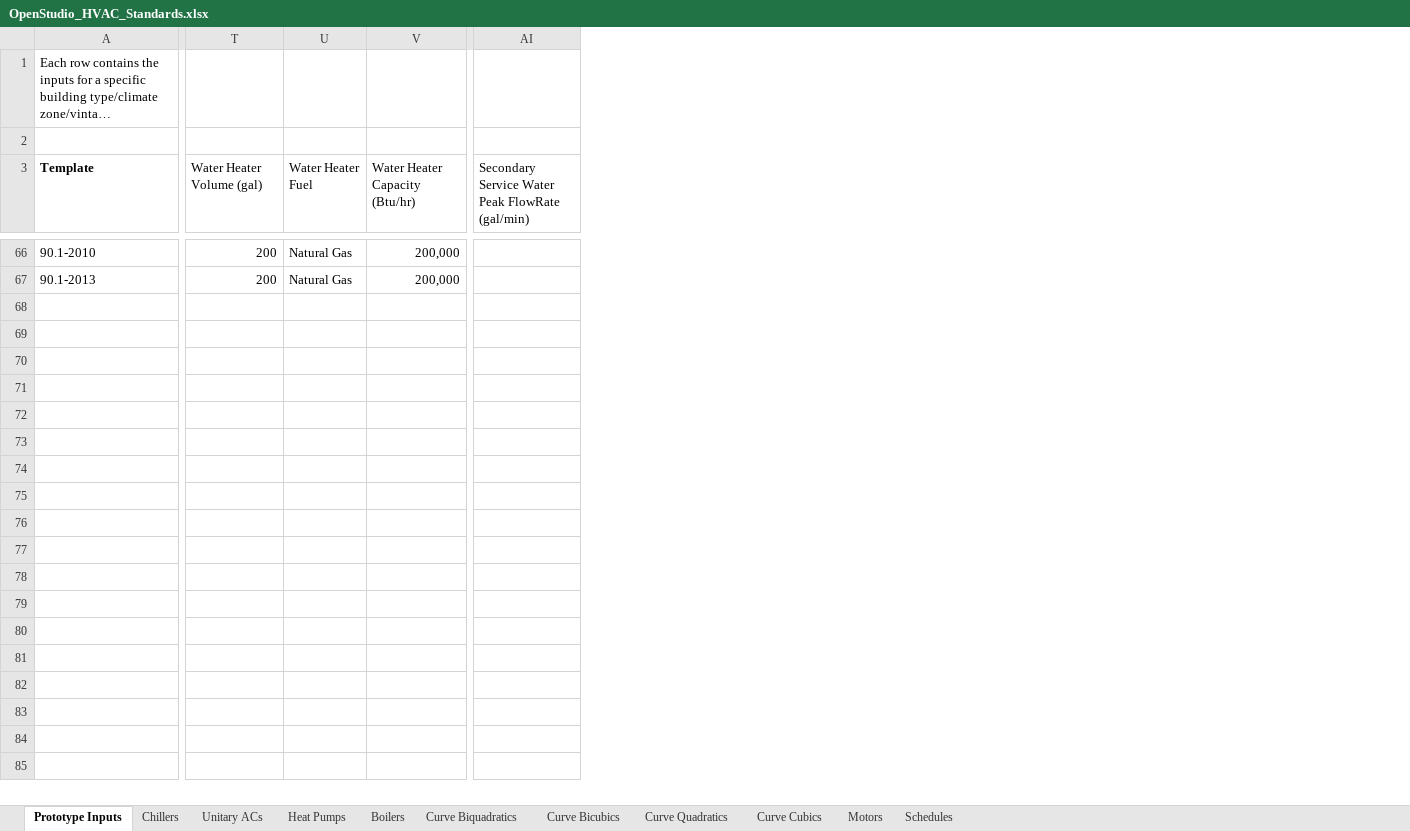
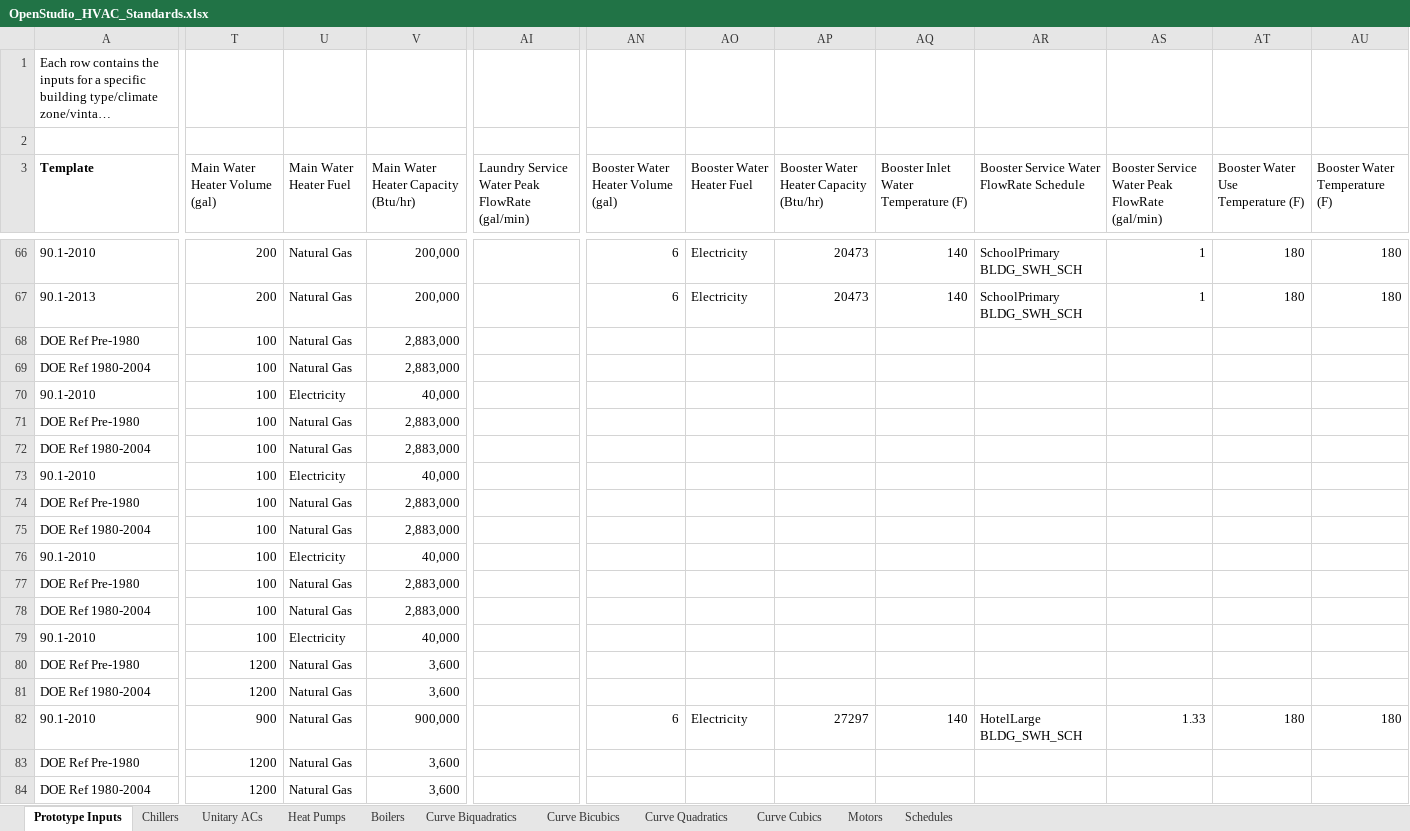
Before and after one commit to NREL/OpenStudio-Prototype-Buildings, an Excel workbook: create_DOE_prototype_building/resources/OpenStudio_HVAC_Standards.xlsx, sheet Prototype Inputs, drawn as a sheet; only a part is shown, gaps mark what is left out; long unchanged cells end in …; values as stored, in another font and other column widths than the file's, no borders; table styles not drawn; removed rows and columns are numbered as before the commit, all else as after; rows hold the shown columns only; the diff covers the shown part only; the diff names each change by its address in the sheet, - before the commit and + after, or states it on an @@ line.

Commit message:
Merges hot water heater changes from Kaiyu and Andrew

```diff
--- a/create_DOE_prototype_building/resources/OpenStudio_HVAC_Standards.xlsx (sheet Prototype Inputs)
+++ b/create_DOE_prototype_building/resources/OpenStudio_HVAC_Standards.xlsx (sheet Prototype Inputs)
-column AI, row 3: Secondary Service Water Peak FlowRate (gal/min)
+column AI, row 3: Laundry Service Water Peak FlowRate (gal/min)
+column AN, row 3: Booster Water Heater Volume (gal); rows 66-67: 6 | 6
+column AO (Booster Water Heater Fuel), rows 66-67: Electricity | Electricity
+column AP, row 3: Booster Water Heater Capacity (Btu/hr); rows 66-67: 20473 | 20473
+column AQ, row 3: Booster Inlet Water Temperature (F); rows 66-67: 140 | 140
+column AR, row 3: Booster Service Water FlowRate Schedule; rows 66-67: SchoolPrimary BLDG_SWH_SCH | SchoolPrimary BLDG_SWH_SCH
+column AS, row 3: Booster Service Water Peak FlowRate (gal/min); rows 66-67: 1 | 1
+column AT, row 3: Booster Water Use Temperature (F); rows 66-67: 180 | 180
+column AU (Booster Water Temperature (F)), rows 66-67: 180 | 180
-T3: Water Heater Volume (gal)
+T3: Main Water Heater Volume (gal)
-U3: Water Heater Fuel
+U3: Main Water Heater Fuel
-V3: Water Heater Capacity (Btu/hr)
+V3: Main Water Heater Capacity (Btu/hr)
+row 68: DOE Ref Pre-1980 | 100 | Natural Gas | 2,883,000
+row 69: DOE Ref 1980-2004 | 100 | Natural Gas | 2,883,000
+row 70: 90.1-2010 | 100 | Electricity | 40,000
+row 71: DOE Ref Pre-1980 | 100 | Natural Gas | 2,883,000
+row 72: DOE Ref 1980-2004 | 100 | Natural Gas | 2,883,000
+row 73: 90.1-2010 | 100 | Electricity | 40,000
+row 74: DOE Ref Pre-1980 | 100 | Natural Gas | 2,883,000
+row 75: DOE Ref 1980-2004 | 100 | Natural Gas | 2,883,000
+row 76: 90.1-2010 | 100 | Electricity | 40,000
+row 77: DOE Ref Pre-1980 | 100 | Natural Gas | 2,883,000
+row 78: DOE Ref 1980-2004 | 100 | Natural Gas | 2,883,000
+row 79: 90.1-2010 | 100 | Electricity | 40,000
+row 80: DOE Ref Pre-1980 | 1200 | Natural Gas | 3,600
+row 81: DOE Ref 1980-2004 | 1200 | Natural Gas | 3,600
+row 82: 90.1-2010 | 900 | Natural Gas | 900,000 |  | 6 | Electricity | 27297 | 140 | HotelLarge BLDG_SWH_SCH | 1.33 | 180 | 180
+row 83: DOE Ref Pre-1980 | 1200 | Natural Gas | 3,600
+row 84: DOE Ref 1980-2004 | 1200 | Natural Gas | 3,600
```
Also changed, not shown: 7 added rows and 88 edited cells elsewhere in this sheet, 2 other files.
